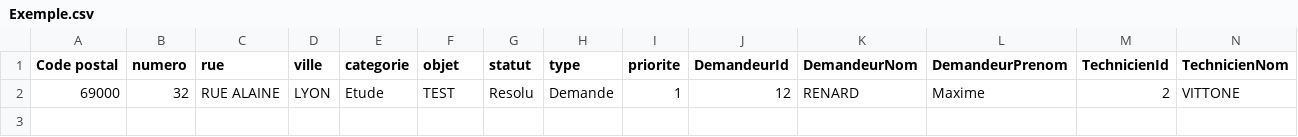
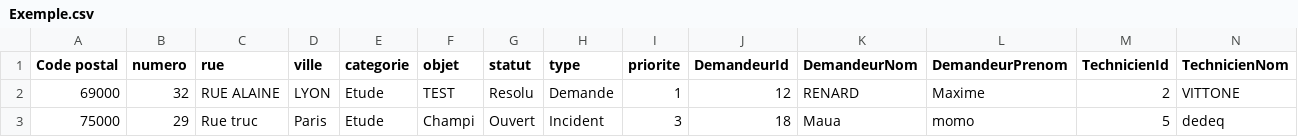
Before and after one commit to philcl/genieLogiciel, a CSV file: Python_Jules/Exemple.csv, drawn as a sheet; only a part is shown; rows hold the shown columns only; the diff names each change by its address in the sheet, - before the commit and + after, or states it on an @@ line.

```diff
--- a/Python_Jules/Exemple.csv
+++ b/Python_Jules/Exemple.csv
+row 3: 75000 | 29 | Rue truc | Paris | Etude | Champi | Ouvert | Incident | 3 | 18 | Maua | momo | 5 | dedeq
```
Also changed, not shown: 2 other files.
